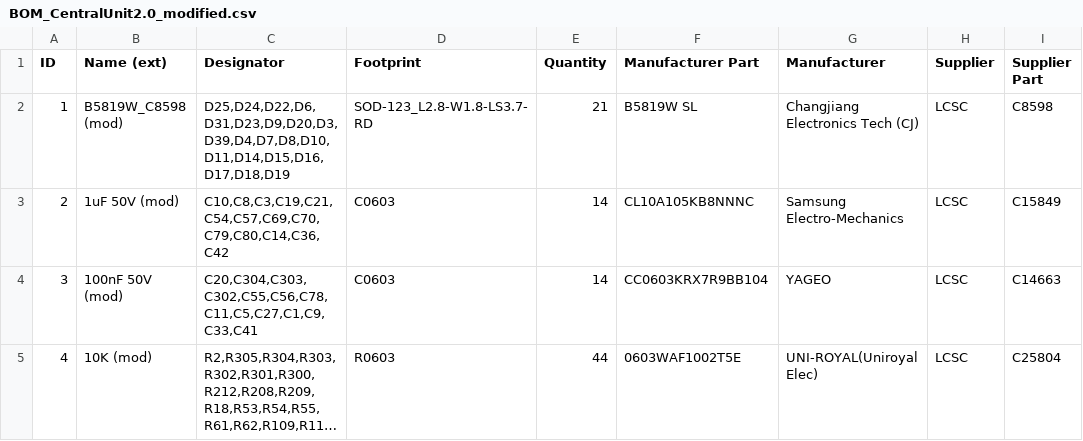
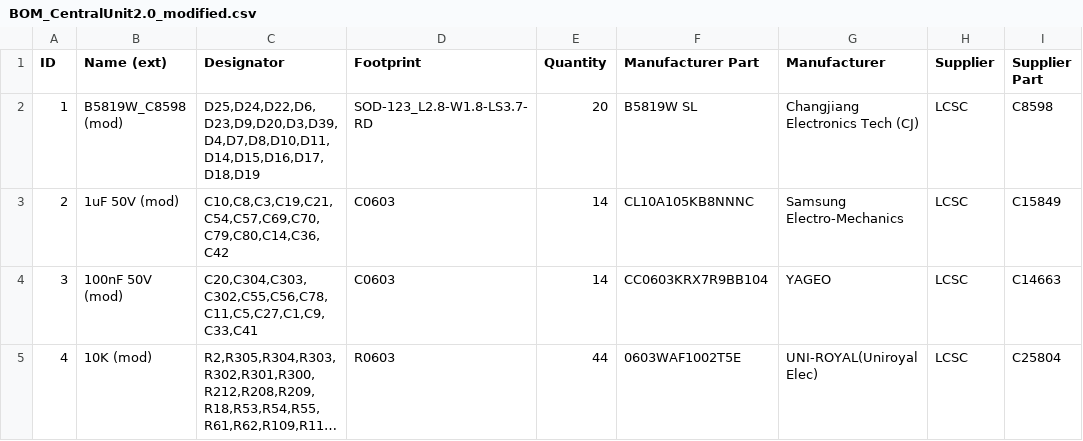
Before and after one commit to GormR/HW_for_AgOpenGPS, a CSV file: central_unit_2.0/production_data/BOM_CentralUnit2.0_modified.csv, drawn as a sheet; only a part is shown; long unchanged cells end in …; the diff names each change by its address in the sheet, - before the commit and + after, or states it on an @@ line.

```diff
--- a/central_unit_2.0/production_data/BOM_CentralUnit2.0_modified.csv
+++ b/central_unit_2.0/production_data/BOM_CentralUnit2.0_modified.csv
-C2 (Designator): D25,D24,D22,D6,D31,D23,D9,D20,D3,D39,D4,D7,D8,D10,D11,D14,D15,D16,D17,D18,D19
+C2 (Designator): D25,D24,D22,D6,D23,D9,D20,D3,D39,D4,D7,D8,D10,D11,D14,D15,D16,D17,D18,D19
-E2 (Quantity): 21
+E2 (Quantity): 20
```
Also changed, not shown: central_unit_2.0/production_data/PickAndPlace_CentralUnit2.0.csv, 5 other files.
